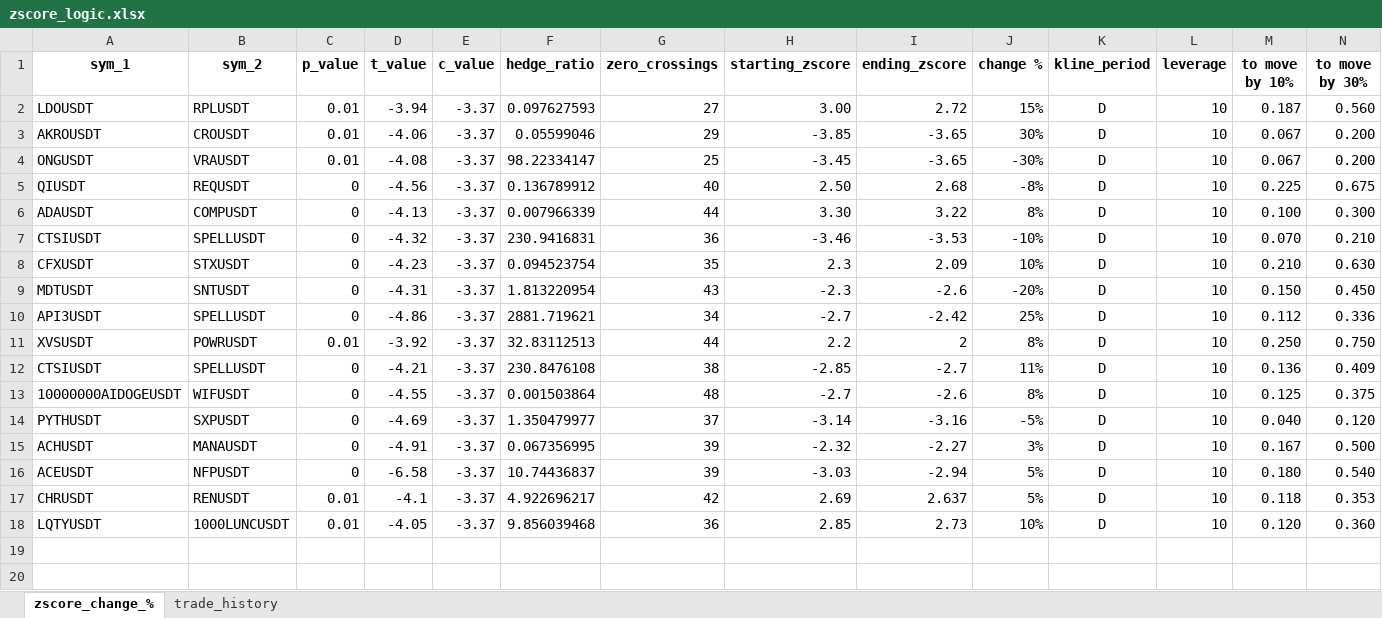
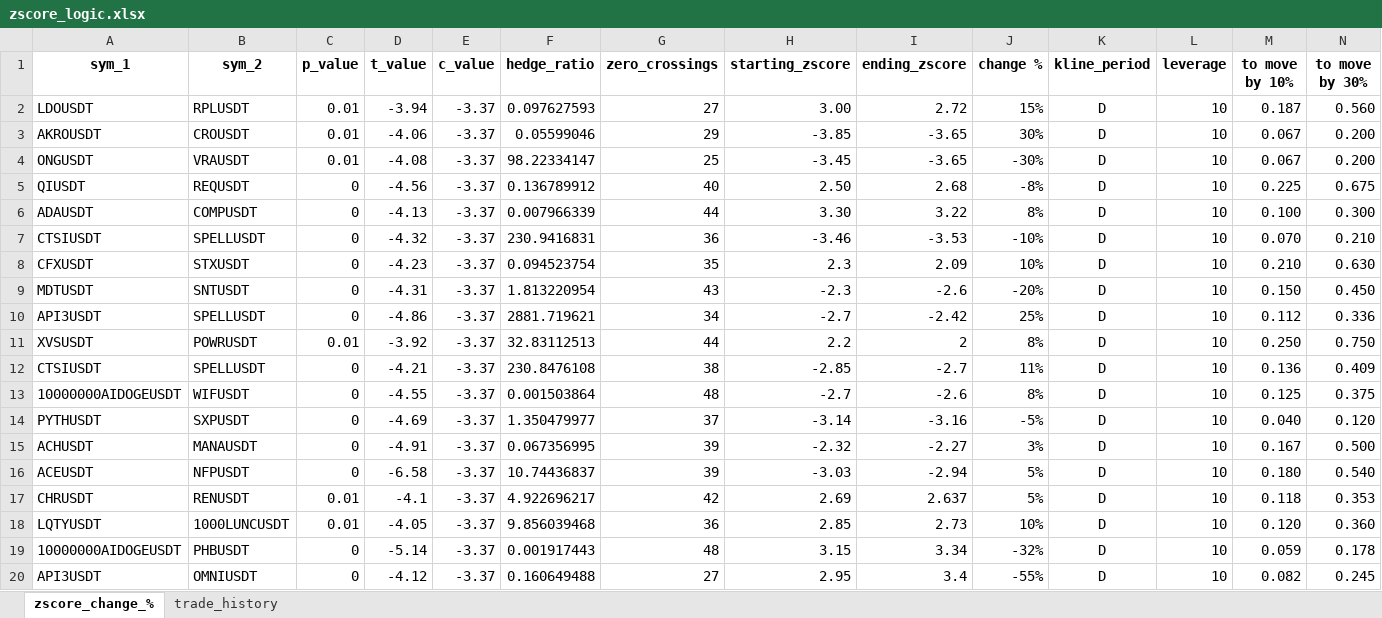
Before and after one commit to Tananashvili/Bybit-Bot, an Excel workbook: zscore_logic.xlsx, sheet zscore_change_%, drawn as a sheet; only a part is shown; values as stored, in another font and other column widths than the file's, no borders; rows hold the shown columns only; the diff names each change by its address in the sheet, - before the commit and + after, or states it on an @@ line.

```diff
--- a/zscore_logic.xlsx (sheet zscore_change_%)
+++ b/zscore_logic.xlsx (sheet zscore_change_%)
+row 19: 10000000AIDOGEUSDT | PHBUSDT | 0 | -5.14 | -3.37 | 0.001917443 | 48 | 3.15 | 3.34 | -32% | D | 10 | 0.059 | 0.178
+row 20: API3USDT | OMNIUSDT | 0 | -4.12 | -3.37 | 0.160649488 | 27 | 2.95 | 3.4 | -55% | D | 10 | 0.082 | 0.245
```
Also changed, not shown: sheet trade_history, 2_cointegrated_pairs.xlsx, 2 other files.
